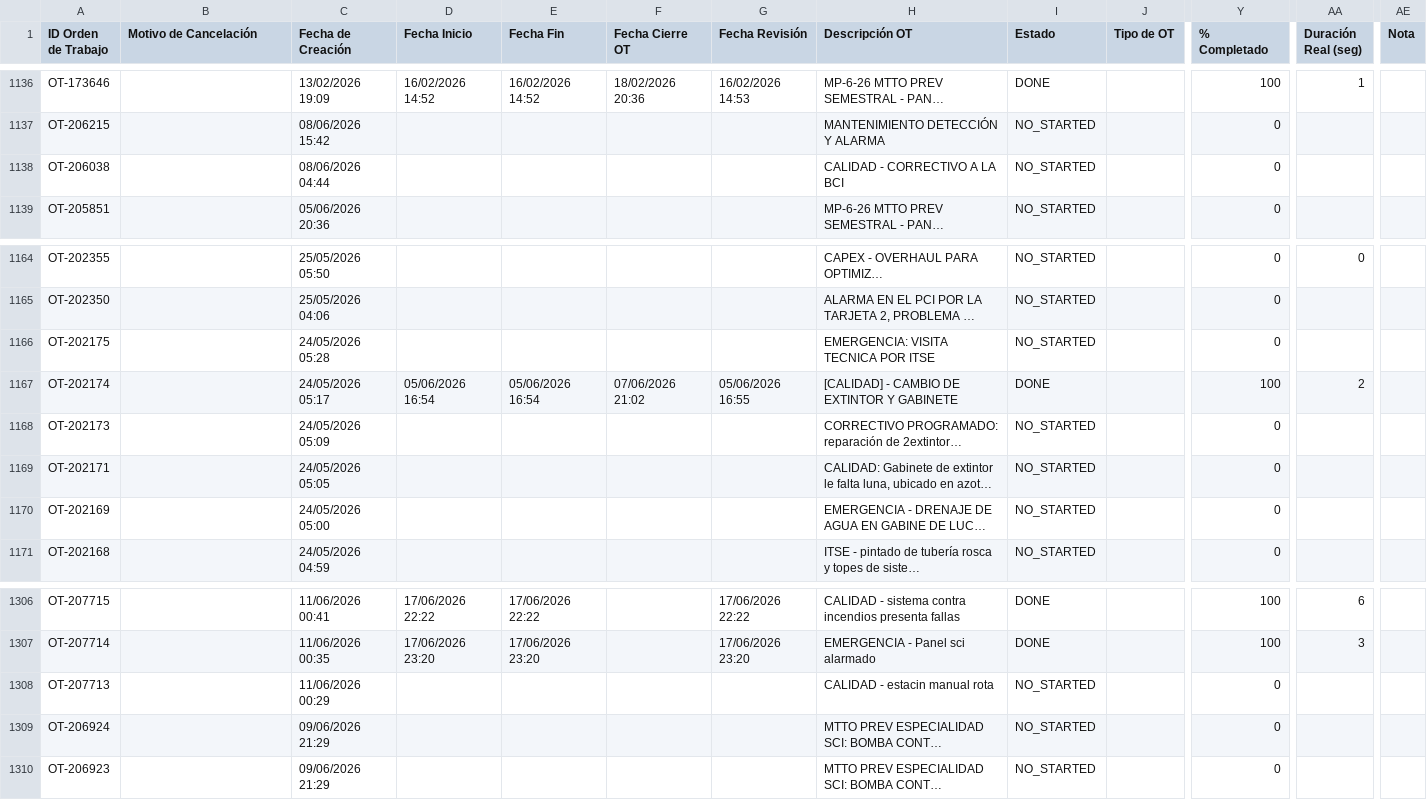
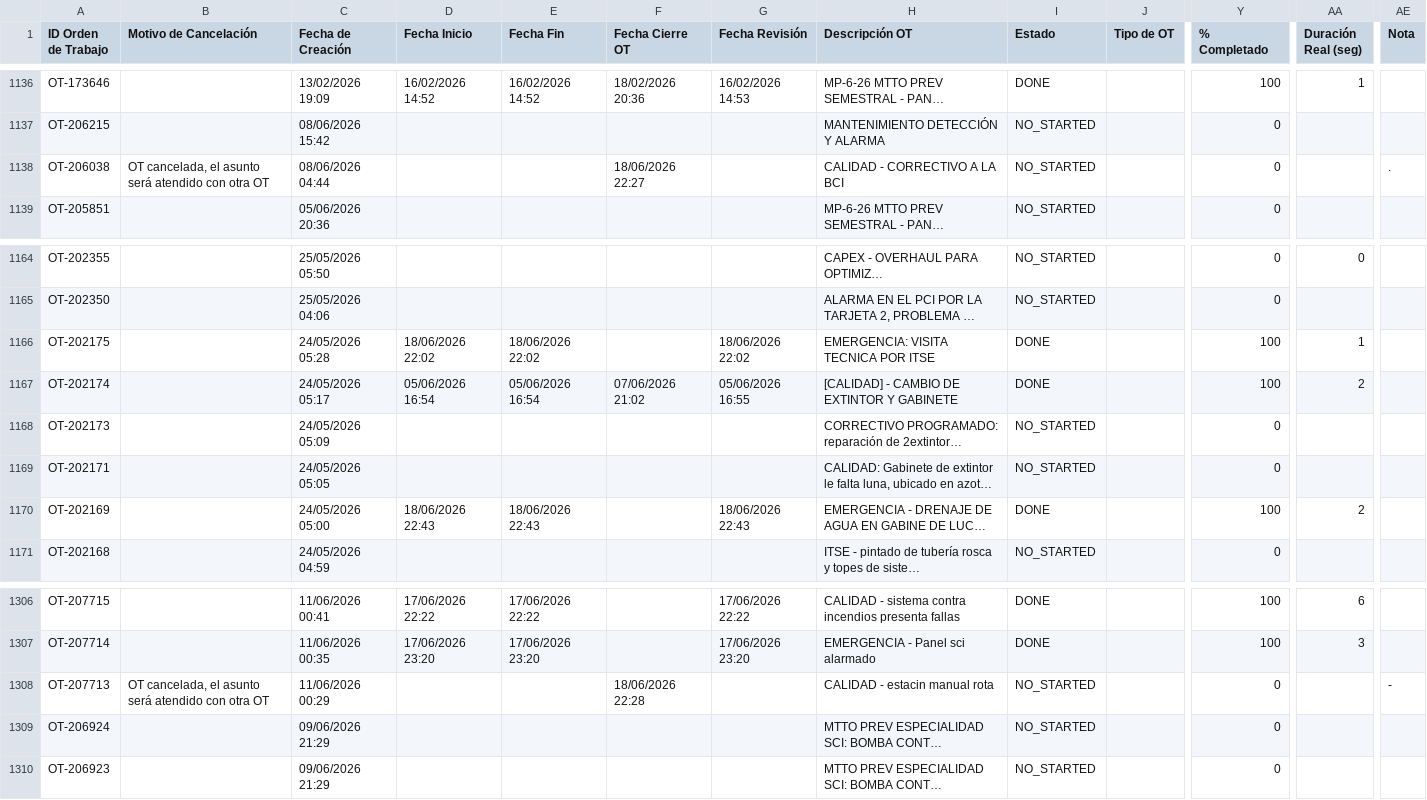
Before and after one commit to Andres-St1/fracttal-ots, a CSV file: OTs_Fracttal.csv, drawn as a sheet; only a part is shown, gaps mark what is left out; long unchanged cells end in …; the diff names each change by its address in the sheet, - before the commit and + after, or states it on an @@ line.

```diff
--- a/OTs_Fracttal.csv
+++ b/OTs_Fracttal.csv
-B1138 (Motivo de Cancelación): (empty)
+B1138 (Motivo de Cancelación): OT cancelada, el asunto será atendido con otra OT
-F1138 (Fecha Cierre OT): (empty)
+F1138 (Fecha Cierre OT): 18/06/2026 22:27
-AE1138 (Nota): (empty)
+AE1138 (Nota): .
-D1166 (Fecha Inicio): (empty)
+D1166 (Fecha Inicio): 18/06/2026 22:02
-E1166 (Fecha Fin): (empty)
+E1166 (Fecha Fin): 18/06/2026 22:02
-G1166 (Fecha Revisión): (empty)
+G1166 (Fecha Revisión): 18/06/2026 22:02
-I1166 (Estado): NO_STARTED
+I1166 (Estado): DONE
-Y1166 (% Completado): 0
+Y1166 (% Completado): 100
-AA1166 (Duración Real (seg)): (empty)
+AA1166 (Duración Real (seg)): 1
-D1170 (Fecha Inicio): (empty)
+D1170 (Fecha Inicio): 18/06/2026 22:43
-E1170 (Fecha Fin): (empty)
+E1170 (Fecha Fin): 18/06/2026 22:43
-G1170 (Fecha Revisión): (empty)
+G1170 (Fecha Revisión): 18/06/2026 22:43
-I1170 (Estado): NO_STARTED
+I1170 (Estado): DONE
-Y1170 (% Completado): 0
+Y1170 (% Completado): 100
-AA1170 (Duración Real (seg)): (empty)
+AA1170 (Duración Real (seg)): 2
-B1308 (Motivo de Cancelación): (empty)
+B1308 (Motivo de Cancelación): OT cancelada, el asunto será atendido con otra OT
-F1308 (Fecha Cierre OT): (empty)
+F1308 (Fecha Cierre OT): 18/06/2026 22:28
-AE1308 (Nota): (empty)
+AE1308 (Nota): -
```
